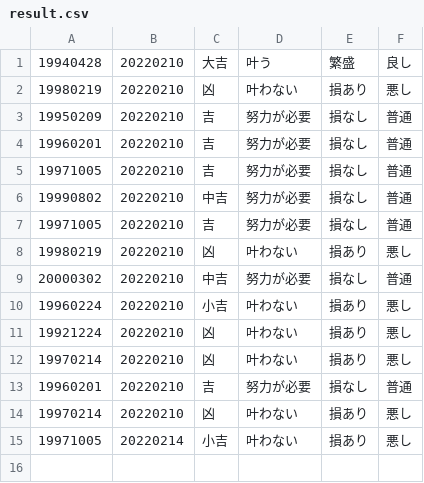
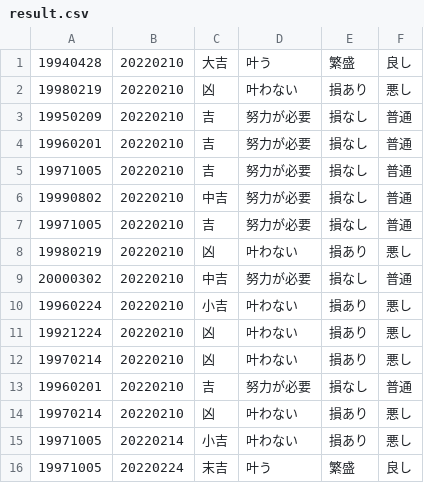
Before and after one commit to hiyony/me, a CSV file: omikuji/result.csv, drawn as a sheet.

```diff
--- a/omikuji/result.csv
+++ b/omikuji/result.csv
@@ -15 +15,2 @@
 19971005,20220214,小吉,叶わない,損あり,悪し
+19971005,20220224,末吉,叶う,繁盛,良し
```
Also changed, not shown: 6 other files.
